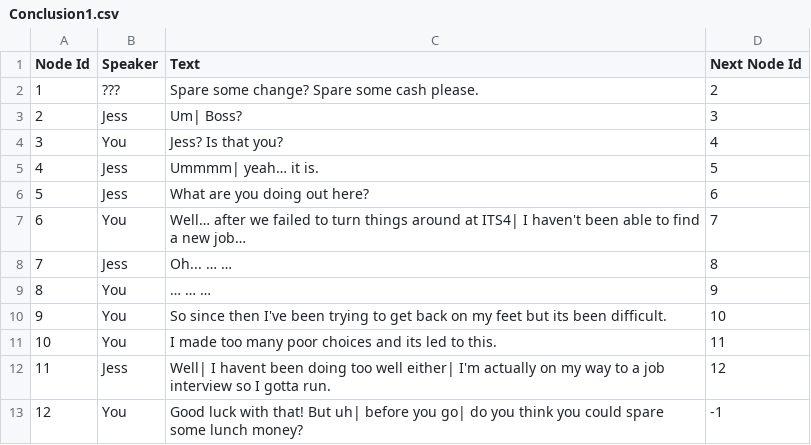
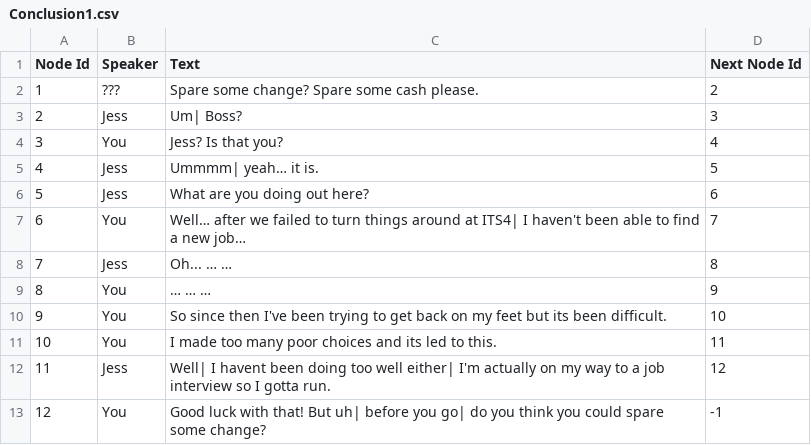
Before and after one commit to JasonTjin/NDGD, a CSV file: Assets/CSVs/Conclusions/Conclusion1.csv, drawn as a sheet.

```diff
--- a/Assets/CSVs/Conclusions/Conclusion1.csv
+++ b/Assets/CSVs/Conclusions/Conclusion1.csv
@@ -12,2 +12,2 @@
 11,Jess,Well| I havent been doing too well either| I'm actually on my way to a job interview so I gotta run.,12
-12,You,Good luck with that! But uh| before you go| do you think you could spare some lunch money?,-1
+12,You,Good luck with that! But uh| before you go| do you think you could spare some change?,-1
```
Also changed, not shown: Assets/CSVs/Conclusions/Conclusion2.csv, Assets/CSVs/Conclusions/Conclusion3.csv, 1 other file.
